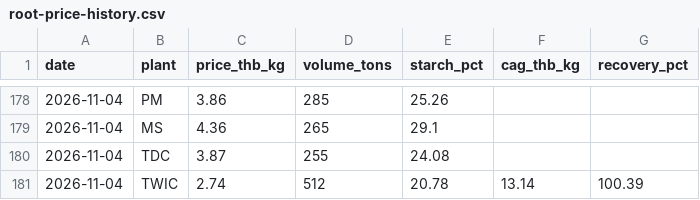
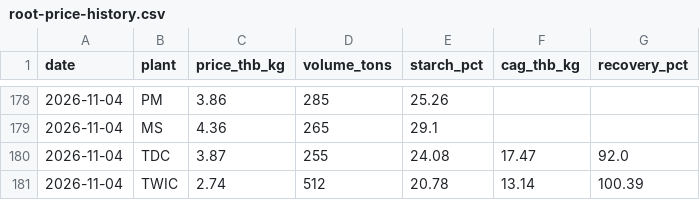
Before and after one commit to PorNitcha/PorNitcha, a CSV file: memory/root-price-history.csv, drawn as a sheet; only a part is shown, gaps mark what is left out.

```diff
--- a/memory/root-price-history.csv
+++ b/memory/root-price-history.csv
@@ -179,3 +179,3 @@ date,plant,price_thb_kg,volume_tons,starch_pct,cag_thb_kg,recovery_pct
 2026-11-04,MS,4.36,265,29.1,,
-2026-11-04,TDC,3.87,255,24.08,,
+2026-11-04,TDC,3.87,255,24.08,17.47,92.0
 2026-11-04,TWIC,2.74,512,20.78,13.14,100.39
```
Also changed, not shown: 7 other files.
